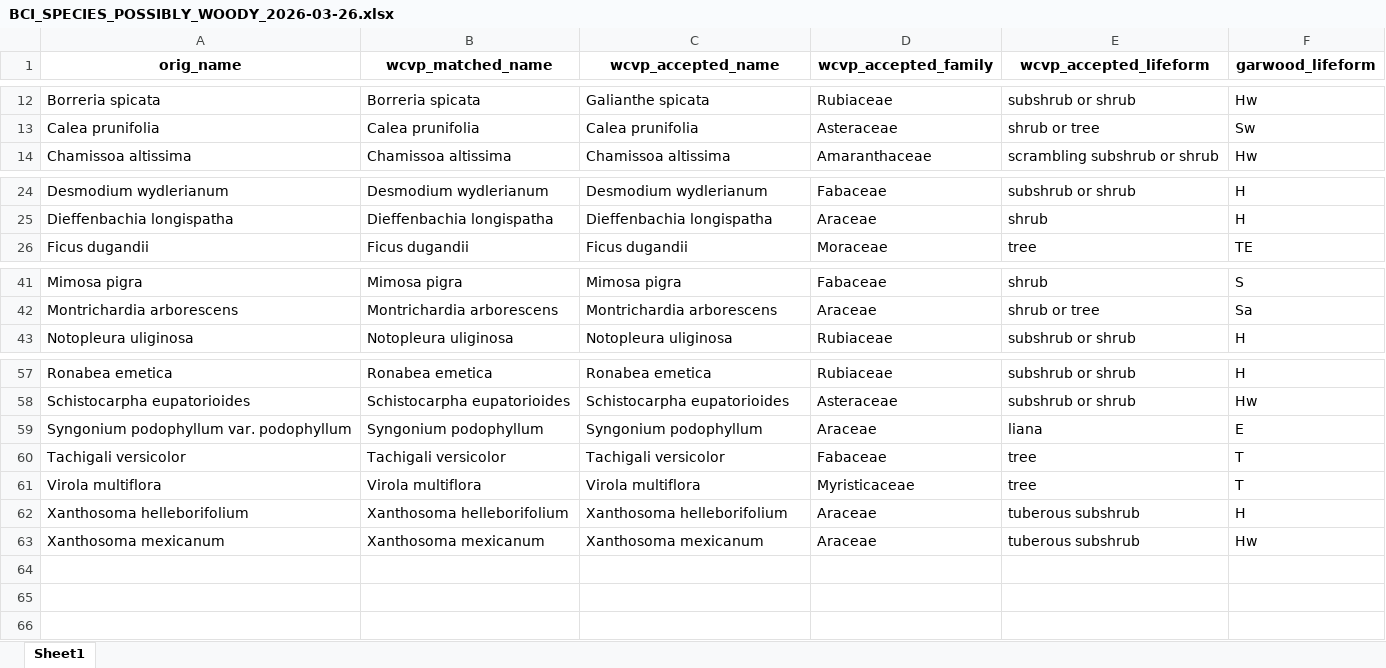
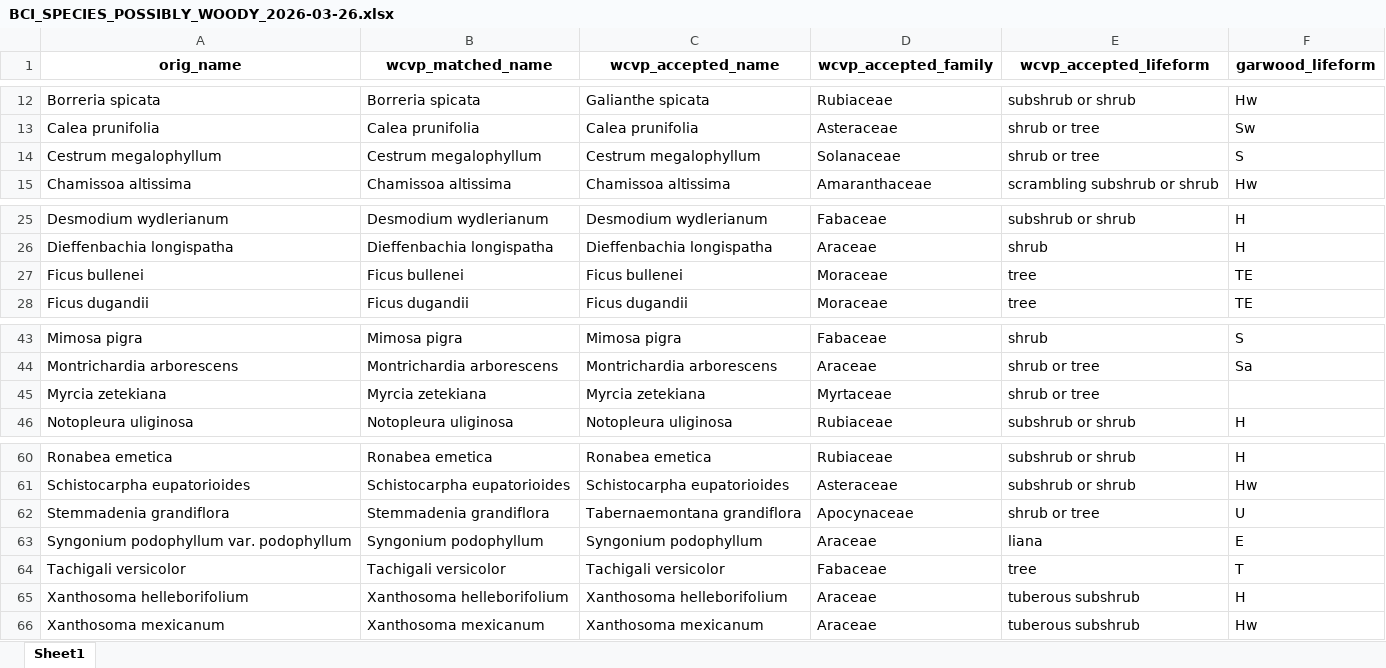
Before and after one commit to PanamaForestGEO/Panama_plant_species_lists, an Excel workbook: splists_out/needs_revision/BCI_SPECIES_POSSIBLY_WOODY_2026-03-26.xlsx, sheet Sheet1, drawn as a sheet; only a part is shown, gaps mark what is left out; values as stored, in another font and other column widths than the file's, no borders; removed rows and columns are numbered as before the commit, all else as after; the diff names each change by its address in the sheet, - before the commit and + after, or states it on an @@ line.

```diff
--- a/splists_out/needs_revision/BCI_SPECIES_POSSIBLY_WOODY_2026-03-26.xlsx (sheet Sheet1)
+++ b/splists_out/needs_revision/BCI_SPECIES_POSSIBLY_WOODY_2026-03-26.xlsx (sheet Sheet1)
+row 14: Cestrum megalophyllum | Cestrum megalophyllum | Cestrum megalophyllum | Solanaceae | shrub or tree | S
+row 27: Ficus bullenei | Ficus bullenei | Ficus bullenei | Moraceae | tree | TE
+row 45: Myrcia zetekiana | Myrcia zetekiana | Myrcia zetekiana | Myrtaceae | shrub or tree
+row 62: Stemmadenia grandiflora | Stemmadenia grandiflora | Tabernaemontana grandiflora | Apocynaceae | shrub or tree | U
-row 61: Virola multiflora | Virola multiflora | Virola multiflora | Myristicaceae | tree | T
```
Also changed, not shown: splists_out/Plantnet/BCI_SPECIES_BOTANISTS_LIST_2026-03-26.xlsx, splists_out/needs_revision/Wright_not_CurrentPanamaWoody_2026-03-26.xlsx, 5 other files.
